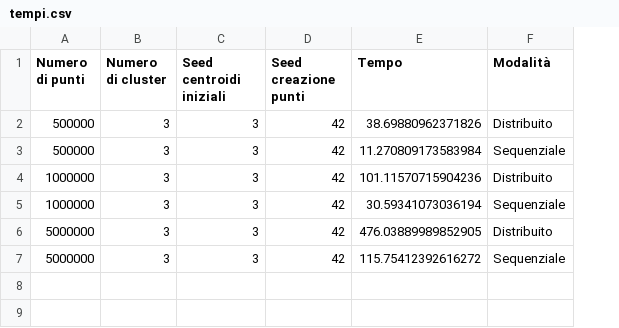
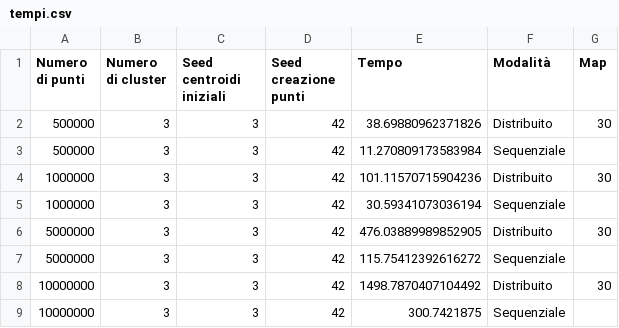
Before and after one commit to RussoFrancesco/Progetto-lab-reti-Russo-Villari, a CSV file: tempi.csv, drawn as a sheet; the diff names each change by its address in the sheet, - before the commit and + after, or states it on an @@ line.

```diff
--- a/tempi.csv
+++ b/tempi.csv
+column G (Map), rows 2-6: 30 |  | 30 |  | 30
+row 8: 10000000 | 3 | 3 | 42 | 1498.7870407104492 | Distribuito | 30
+row 9: 10000000 | 3 | 3 | 42 | 300.7421875 | Sequenziale
```
Also changed, not shown: 3 other files.
